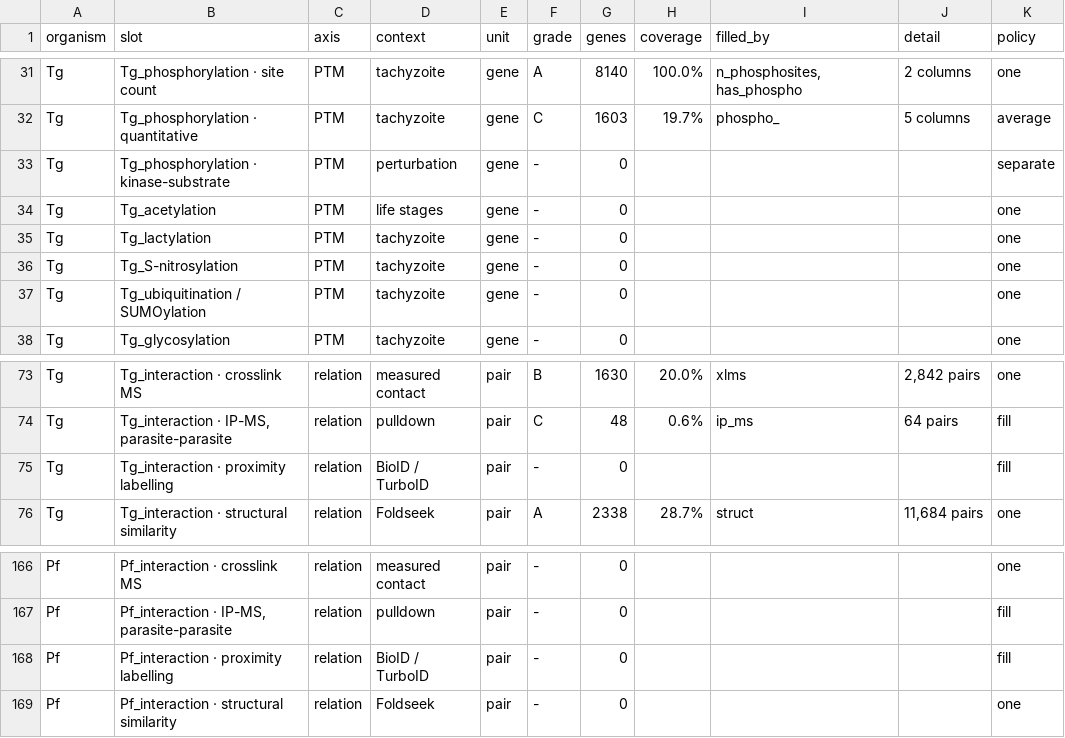
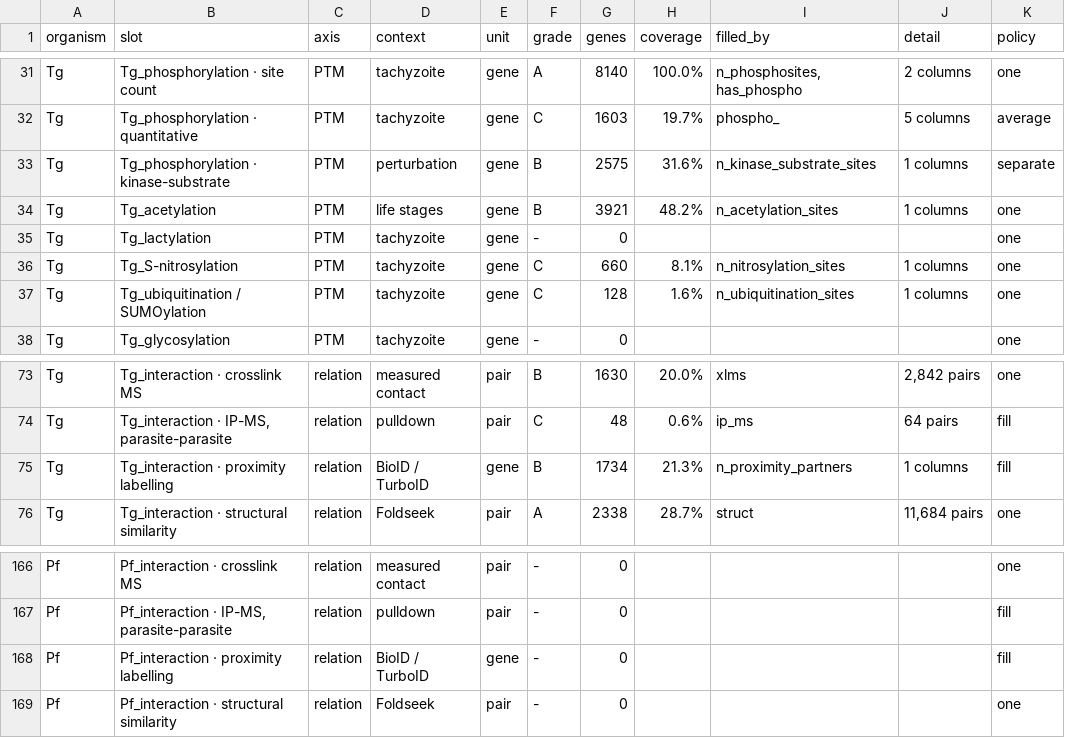
Before and after one commit to EinarOlafsson/starplast, a CSV file: instructions/done/31_slots.csv, drawn as a sheet; only a part is shown, gaps mark what is left out; the diff names each change by its address in the sheet, - before the commit and + after, or states it on an @@ line.

Commit message:
Five Toxoplasma slots filled: 60 of 105 to 65
The mass-spectrometry columns reach the node table, so the five slots that had verified deposits in
quarantine are now slots with data behind them rather than slots with a download near them.

  n_acetylation_sites        3,921 genes (48%)   PXD079431
  n_kinase_substrate_sites   2,575 genes (32%)   PXD017032
  n_proximity_partners       1,734 genes (21%)   PXD059579
  n_nitrosylation_sites        660 genes ( 8%)   PXD046083
  n_ubiquitination_sites       128 genes ( 2%)   PXD042937

`build_graph` is the proper home for the merge and it needs the upstream toxonet interim tables,
which are not on this machine, so `scripts/add_proteomics_columns.py` does the one merge on its own.
It recomputes each column from the deposit rather than appending, so running it twice is running it
once, and it REFUSES to write if any column comes back empty -- a column of NaN would flip its slot
to filled and give the map a feature nobody measured, which is worse than the slot staying open.

Three tests failed on this change and all three were right to. Two guard the slot tables against
drifting from the cache; the third checks that the documented column count matches reality, and the
documents said 295 where the cache now has 300. That test exists because a number in prose is a
claim like any other, and it caught this one within a minute of the data changing.

The build merges these separately from expression, deliberately: they are counts of reported sites
rather than abundances, and one loader over both would invite them to be normalised together.

Toxoplasma is 65 of 105 feature slots filled, 62%. Forty remain: PTM 3, regulation 6,
transcription 5, fitness 5, relation 4, translation 3, localization 3, metabolism 3, chemistry 3,
immunity 2, and one each of protein abundance, sequence and phenotype.

```diff
--- a/instructions/done/31_slots.csv
+++ b/instructions/done/31_slots.csv
-F33:F34 (grade): -
+F33:F34 (grade): B
-G33 (genes): 0
+G33 (genes): 2575
-H33 (coverage): (empty)
+H33 (coverage): 31.6%
-I33 (filled_by): (empty)
+I33 (filled_by): n_kinase_substrate_sites
-J33:J34 (detail): (empty)
+J33:J34 (detail): 1 columns
-G34 (genes): 0
+G34 (genes): 3921
-H34 (coverage): (empty)
+H34 (coverage): 48.2%
-I34 (filled_by): (empty)
+I34 (filled_by): n_acetylation_sites
-F36:F37 (grade): -
+F36:F37 (grade): C
-G36 (genes): 0
+G36 (genes): 660
-H36 (coverage): (empty)
+H36 (coverage): 8.1%
-I36 (filled_by): (empty)
+I36 (filled_by): n_nitrosylation_sites
-J36:J37 (detail): (empty)
+J36:J37 (detail): 1 columns
-G37 (genes): 0
+G37 (genes): 128
-H37 (coverage): (empty)
+H37 (coverage): 1.6%
-I37 (filled_by): (empty)
+I37 (filled_by): n_ubiquitination_sites
-E75 (unit): pair
+E75 (unit): gene
-F75 (grade): -
+F75 (grade): B
-G75 (genes): 0
+G75 (genes): 1734
-H75 (coverage): (empty)
+H75 (coverage): 21.3%
-I75 (filled_by): (empty)
+I75 (filled_by): n_proximity_partners
-J75 (detail): (empty)
+J75 (detail): 1 columns
-E168 (unit): pair
+E168 (unit): gene
```
Also changed, not shown: instructions/done/31_slots_plasmodium.csv, instructions/done/31_slots_toxoplasma.csv, 12 other files.
